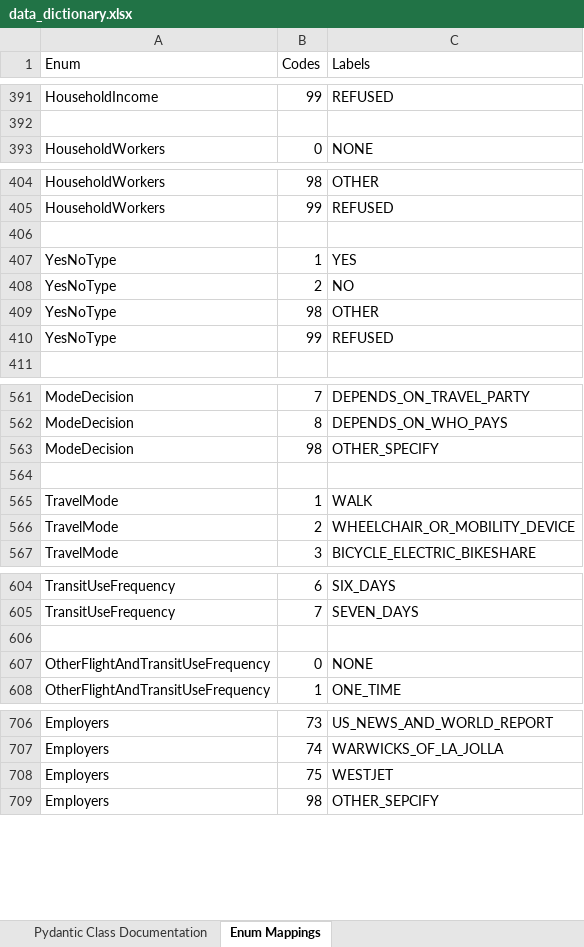
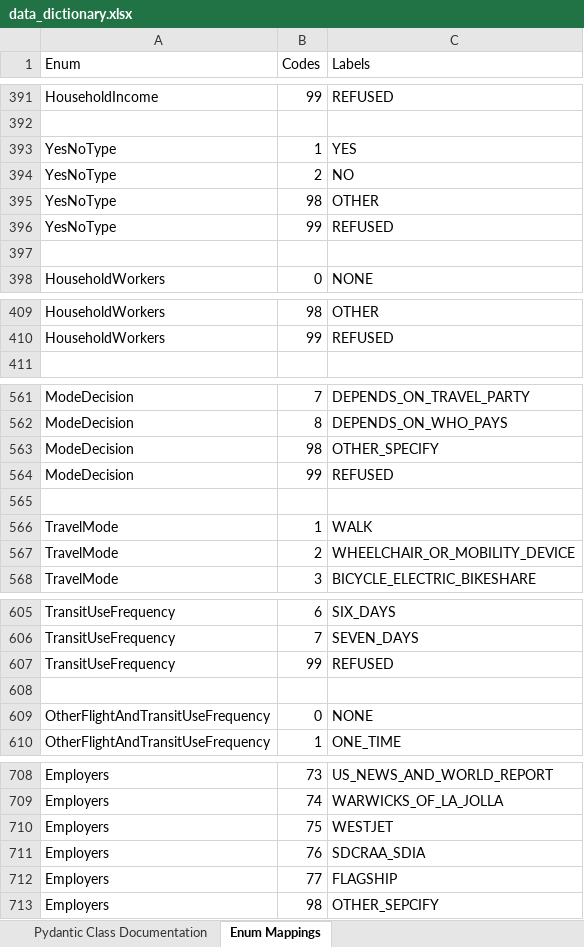
Before and after one commit to wsp-sag/Survey_Airport, an Excel workbook: reports/data_dictionary.xlsx, sheet Enum Mappings, drawn as a sheet; only a part is shown, gaps mark what is left out; values as stored, in another font and other column widths than the file's, no borders; removed rows and columns are numbered as before the commit, all else as after; the diff names each change by its address in the sheet, - before the commit and + after, or states it on an @@ line.

```diff
--- a/reports/data_dictionary.xlsx (sheet Enum Mappings)
+++ b/reports/data_dictionary.xlsx (sheet Enum Mappings)
@@ row 407 moved to row 393: YesNoType @@
@@ row 408 moved to row 394: YesNoType @@
@@ row 409 moved to row 395: YesNoType @@
@@ row 410 moved to row 396: YesNoType @@
+row 397: (empty)
-row 406: (empty)
+row 564: ModeDecision | 99 | REFUSED
+row 607: TransitUseFrequency | 99 | REFUSED
+row 711: Employers | 76 | SDCRAA_SDIA
+row 712: Employers | 77 | FLAGSHIP
```
Also changed, not shown: sheet Pydantic Class Documentation, 11 other files.
